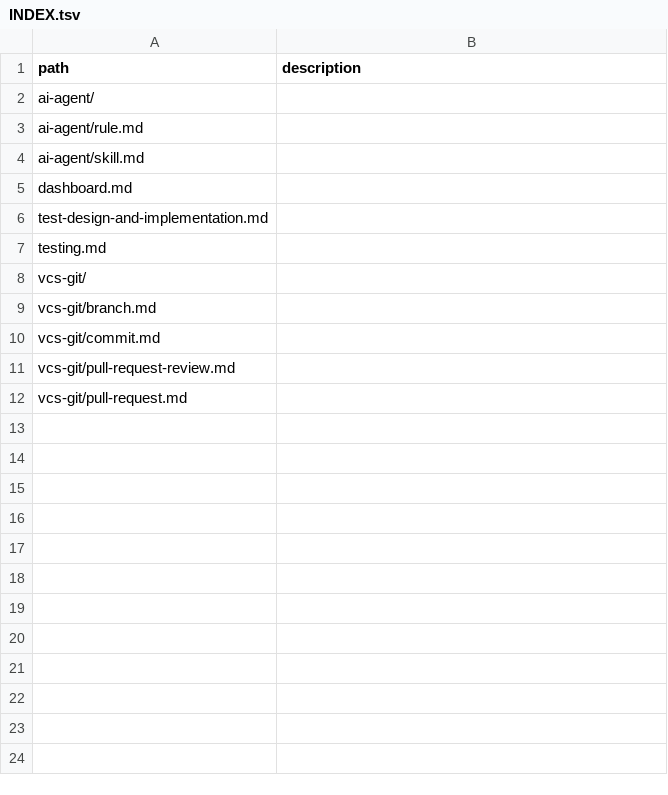
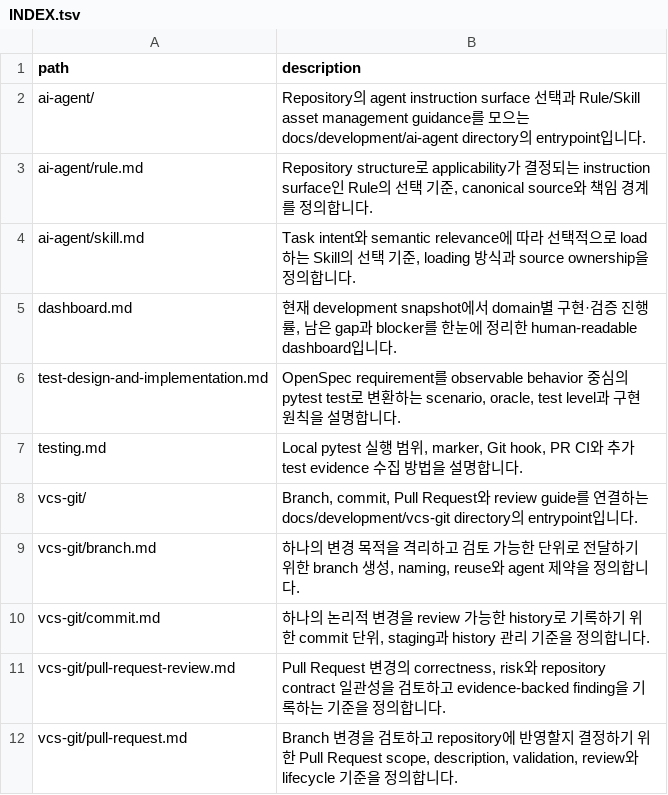
Before and after one commit to mols3131d/hmda-data-reliability, a TSV file: docs/development/INDEX.tsv, drawn as a sheet.

Commit message:
chore(docs): development index를 갱신한다

```diff
--- a/docs/development/INDEX.tsv
+++ b/docs/development/INDEX.tsv
@@ -1,12 +1,12 @@
 path	description
-ai-agent/	
-ai-agent/rule.md	
-ai-agent/skill.md	
-dashboard.md	
-test-design-and-implementation.md	
-testing.md	
-vcs-git/	
-vcs-git/branch.md	
-vcs-git/commit.md	
-vcs-git/pull-request-review.md	
-vcs-git/pull-request.md	
+ai-agent/	Repository의 agent instruction surface 선택과 Rule/Skill asset management guidance를 모으는 docs/development/ai-agent directory의 entrypoint입니다.
+ai-agent/rule.md	Repository structure로 applicability가 결정되는 instruction surface인 Rule의 선택 기준, canonical source와 책임 경계를 정의합니다.
+ai-agent/skill.md	Task intent와 semantic relevance에 따라 선택적으로 load하는 Skill의 선택 기준, loading 방식과 source ownership을 정의합니다.
+dashboard.md	현재 development snapshot에서 domain별 구현·검증 진행률, 남은 gap과 blocker를 한눈에 정리한 human-readable dashboard입니다.
+test-design-and-implementation.md	OpenSpec requirement를 observable behavior 중심의 pytest test로 변환하는 scenario, oracle, test level과 구현 원칙을 설명합니다.
+testing.md	Local pytest 실행 범위, marker, Git hook, PR CI와 추가 test evidence 수집 방법을 설명합니다.
+vcs-git/	Branch, commit, Pull Request와 review guide를 연결하는 docs/development/vcs-git directory의 entrypoint입니다.
+vcs-git/branch.md	하나의 변경 목적을 격리하고 검토 가능한 단위로 전달하기 위한 branch 생성, naming, reuse와 agent 제약을 정의합니다.
+vcs-git/commit.md	하나의 논리적 변경을 review 가능한 history로 기록하기 위한 commit 단위, staging과 history 관리 기준을 정의합니다.
+vcs-git/pull-request-review.md	Pull Request 변경의 correctness, risk와 repository contract 일관성을 검토하고 evidence-backed finding을 기록하는 기준을 정의합니다.
+vcs-git/pull-request.md	Branch 변경을 검토하고 repository에 반영할지 결정하기 위한 Pull Request scope, description, validation, review와 lifecycle 기준을 정의합니다.
```
